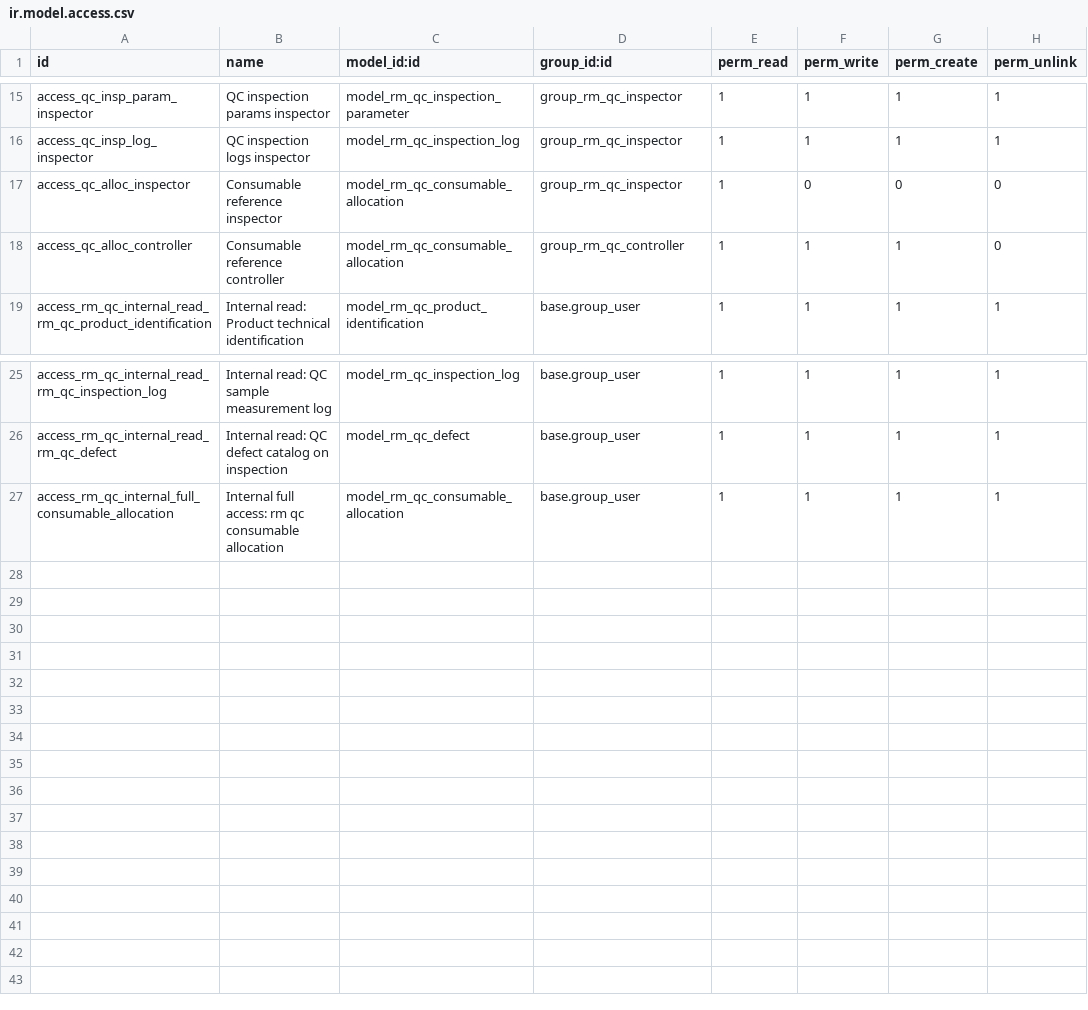
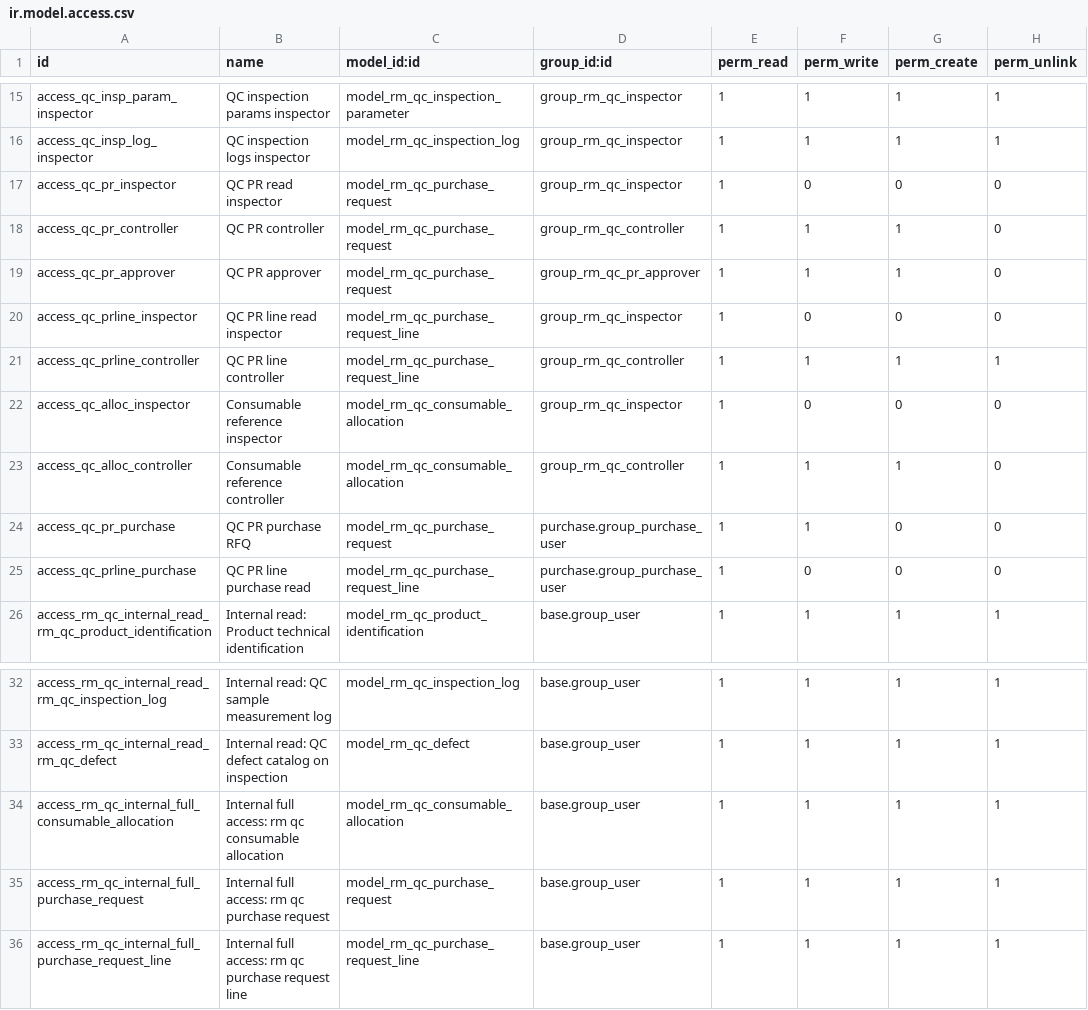
Before and after one commit to dev-lamia/custom19s, a CSV file: quality_rm_spec_sampling/security/ir.model.access.csv, drawn as a sheet; only a part is shown, gaps mark what is left out; the diff names each change by its address in the sheet, - before the commit and + after, or states it on an @@ line.

```diff
--- a/quality_rm_spec_sampling/security/ir.model.access.csv
+++ b/quality_rm_spec_sampling/security/ir.model.access.csv
+row 17: access_qc_pr_inspector | QC PR read inspector | model_rm_qc_purchase_request | group_rm_qc_inspector | 1 | 0 | 0 | 0
+row 18: access_qc_pr_controller | QC PR controller | model_rm_qc_purchase_request | group_rm_qc_controller | 1 | 1 | 1 | 0
+row 19: access_qc_pr_approver | QC PR approver | model_rm_qc_purchase_request | group_rm_qc_pr_approver | 1 | 1 | 1 | 0
+row 20: access_qc_prline_inspector | QC PR line read inspector | model_rm_qc_purchase_request_line | group_rm_qc_inspector | 1 | 0 | 0 | 0
+row 21: access_qc_prline_controller | QC PR line controller | model_rm_qc_purchase_request_line | group_rm_qc_controller | 1 | 1 | 1 | 1
+row 24: access_qc_pr_purchase | QC PR purchase RFQ | model_rm_qc_purchase_request | purchase.group_purchase_user | 1 | 1 | 0 | 0
+row 25: access_qc_prline_purchase | QC PR line purchase read | model_rm_qc_purchase_request_line | purchase.group_purchase_user | 1 | 0 | 0 | 0
+row 35: access_rm_qc_internal_full_purchase_request | Internal full access: rm qc purchase request | model_rm_qc_purchase_request | base.group_user | 1 | 1 | 1 | 1
+row 36: access_rm_qc_internal_full_purchase_request_line | Internal full access: rm qc purchase request line | model_rm_qc_purchase_request_line | base.group_user | 1 | 1 | 1 | 1
```
Also changed, not shown: 12 other files.
